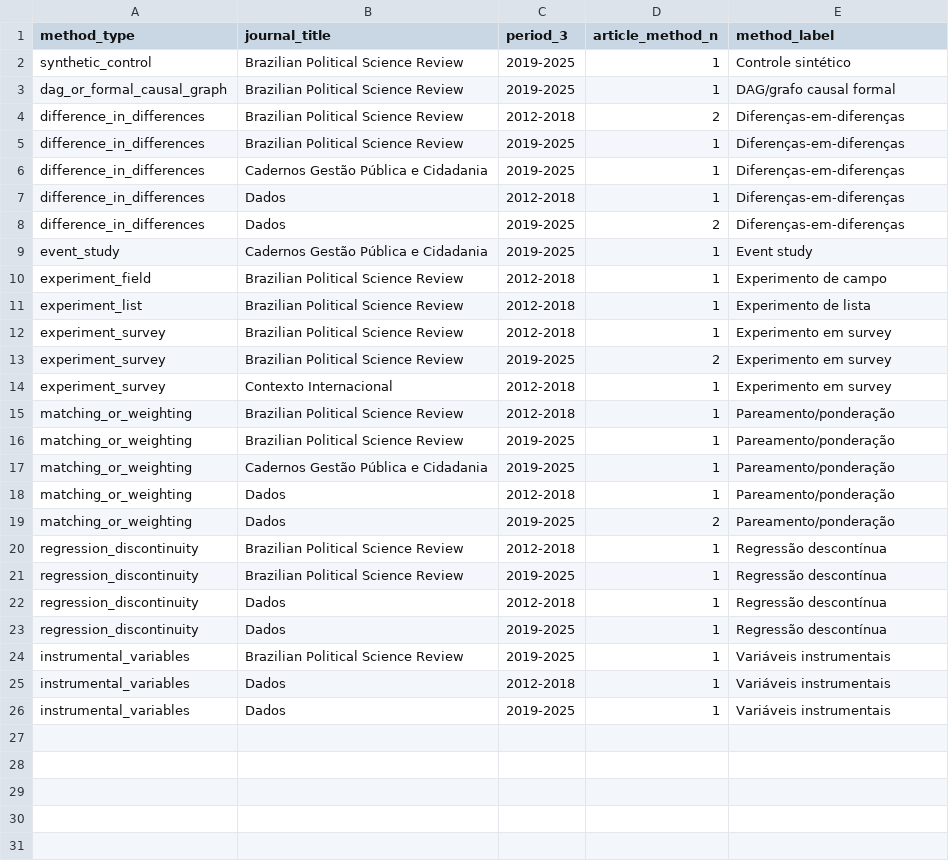
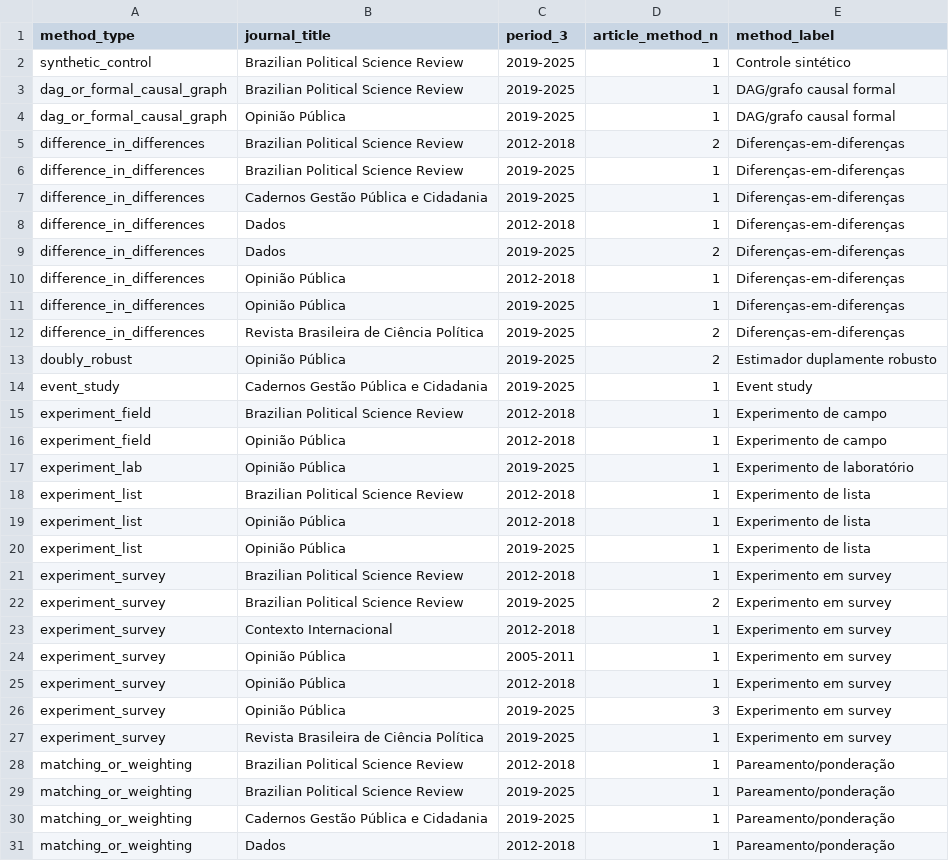
Before and after one commit to mgaldino/metodos-cp-brasil, a CSV file: output/tables/paper/strict_method_diffusion.csv, drawn as a sheet; only a part is shown; the shorter side is filled out with more unchanged rows; the diff covers the shown part only.

```diff
--- a/output/tables/paper/strict_method_diffusion.csv
+++ b/output/tables/paper/strict_method_diffusion.csv
@@ -3,2 +3,3 @@ synthetic_control,Brazilian Political Science Review,2019-2025,1,Controle sinté
 dag_or_formal_causal_graph,Brazilian Political Science Review,2019-2025,1,DAG/grafo causal formal
+dag_or_formal_causal_graph,Opinião Pública,2019-2025,1,DAG/grafo causal formal
 difference_in_differences,Brazilian Political Science Review,2012-2018,2,Diferenças-em-diferenças
@@ -8,5 +9,13 @@ difference_in_differences,Dados,2012-2018,1,Diferenças-em-diferenças
 difference_in_differences,Dados,2019-2025,2,Diferenças-em-diferenças
+difference_in_differences,Opinião Pública,2012-2018,1,Diferenças-em-diferenças
+difference_in_differences,Opinião Pública,2019-2025,1,Diferenças-em-diferenças
+difference_in_differences,Revista Brasileira de Ciência Política,2019-2025,2,Diferenças-em-diferenças
+doubly_robust,Opinião Pública,2019-2025,2,Estimador duplamente robusto
 event_study,Cadernos Gestão Pública e Cidadania,2019-2025,1,Event study
 experiment_field,Brazilian Political Science Review,2012-2018,1,Experimento de campo
+experiment_field,Opinião Pública,2012-2018,1,Experimento de campo
+experiment_lab,Opinião Pública,2019-2025,1,Experimento de laboratório
 experiment_list,Brazilian Political Science Review,2012-2018,1,Experimento de lista
+experiment_list,Opinião Pública,2012-2018,1,Experimento de lista
+experiment_list,Opinião Pública,2019-2025,1,Experimento de lista
 experiment_survey,Brazilian Political Science Review,2012-2018,1,Experimento em survey
@@ -14,2 +23,6 @@ experiment_survey,Brazilian Political Science Review,2019-2025,2,Experimento em
 experiment_survey,Contexto Internacional,2012-2018,1,Experimento em survey
+experiment_survey,Opinião Pública,2005-2011,1,Experimento em survey
+experiment_survey,Opinião Pública,2012-2018,1,Experimento em survey
+experiment_survey,Opinião Pública,2019-2025,3,Experimento em survey
+experiment_survey,Revista Brasileira de Ciência Política,2019-2025,1,Experimento em survey
 matching_or_weighting,Brazilian Political Science Review,2012-2018,1,Pareamento/ponderação
```
Also changed, not shown: 7 added rows elsewhere in this file, output/tables/paper/period_complete_journal_profile.csv, output/tables/paper/table_7_qualitative_profile_by_journal.csv, 28 other files.
